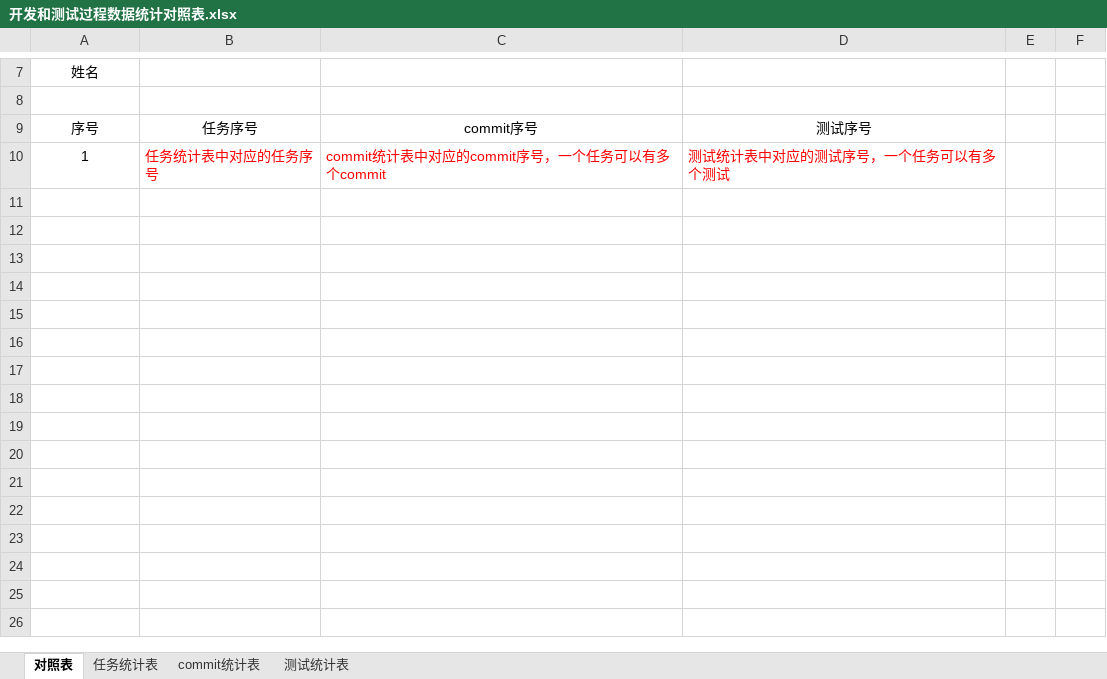
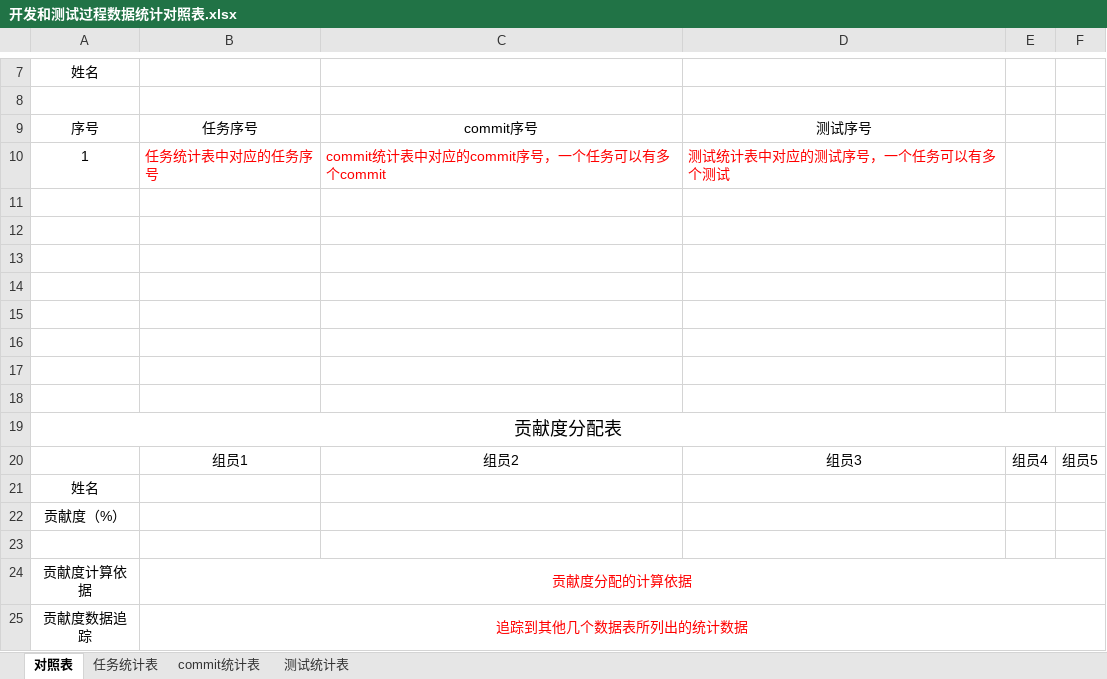
Before and after one commit to sebuaa2019/PPT, an Excel workbook: 开发和测试过程数据统计对照表.xlsx, sheet 对照表, drawn as a sheet; only a part is shown, gaps mark what is left out; values as stored, in another font and other column widths than the file's, no borders; the diff names each change by its address in the sheet, - before the commit and + after, or states it on an @@ line.

Commit message:
过程数据统计表（增加贡献度自评）

```diff
--- a/开发和测试过程数据统计对照表.xlsx (sheet 对照表)
+++ b/开发和测试过程数据统计对照表.xlsx (sheet 对照表)
+row 11: (empty)
+row 12: (empty)
+row 13: (empty)
+row 14: (empty)
+row 15: (empty)
+row 16: (empty)
+row 17: (empty)
+row 18: (empty)
+row 19: 贡献度分配表
+row 20:  | 组员1 | 组员2 | 组员3 | 组员4 | 组员5
+row 21: 姓名
+row 22: 贡献度（%）
+row 23: (empty)
+row 24: 贡献度计算依据 | 贡献度分配的计算依据
+row 25: 贡献度数据追踪 | 追踪到其他几个数据表所列出的统计数据
```
